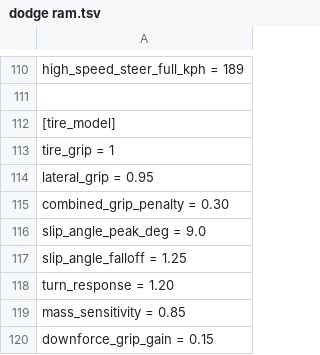
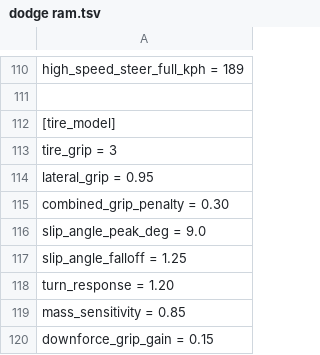
Before and after one commit to Skier7/projects, a TSV file: TopSpeed/Vehicles/dodge ram/dodge ram.tsv, drawn as a sheet; only a part is shown, gaps mark what is left out.

```diff
--- a/TopSpeed/Vehicles/dodge ram/dodge ram.tsv
+++ b/TopSpeed/Vehicles/dodge ram/dodge ram.tsv
@@ -112,3 +112,3 @@ high_speed_steer_full_kph = 189
 [tire_model]
-tire_grip = 1
+tire_grip = 3
 lateral_grip = 0.95
```
Also changed, not shown: TopSpeed/Vehicles/F18 fighterjet/F18 fighterjet.tsv.
